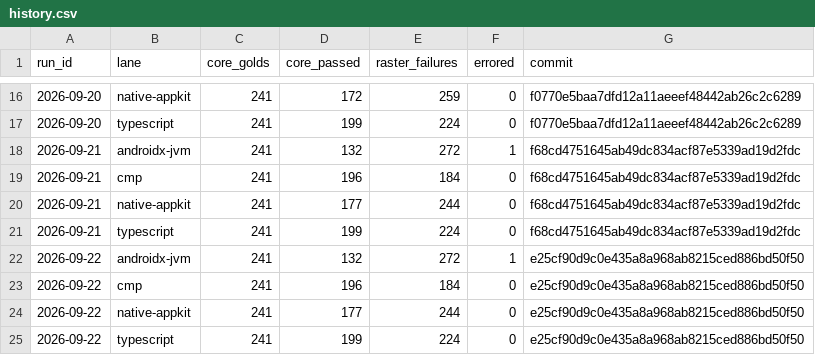
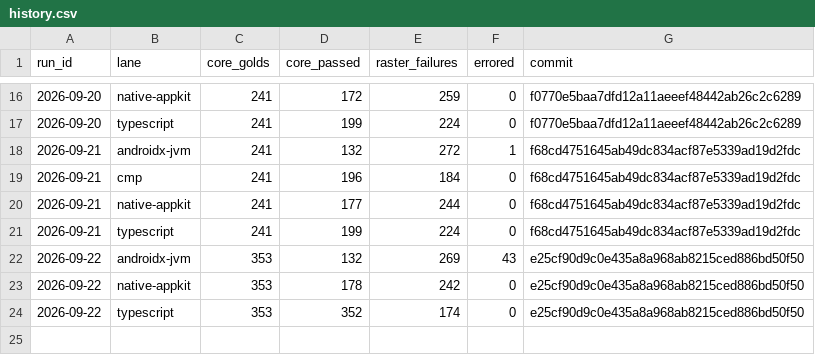
Before and after one commit to yschimke/rc-players, a CSV file: history.csv, drawn as a sheet; only a part is shown, gaps mark what is left out.

```diff
--- a/history.csv
+++ b/history.csv
@@ -21,5 +21,4 @@ run_id,lane,core_golds,core_passed,raster_failures,errored,commit
 2026-09-21,typescript,241,199,224,0,f68cd4751645ab49dc834acf87e5339ad19d2fdc
-2026-09-22,androidx-jvm,241,132,272,1,e25cf90d9c0e435a8a968ab8215ced886bd50f50
-2026-09-22,cmp,241,196,184,0,e25cf90d9c0e435a8a968ab8215ced886bd50f50
-2026-09-22,native-appkit,241,177,244,0,e25cf90d9c0e435a8a968ab8215ced886bd50f50
-2026-09-22,typescript,241,199,224,0,e25cf90d9c0e435a8a968ab8215ced886bd50f50
+2026-09-22,androidx-jvm,353,132,269,43,e25cf90d9c0e435a8a968ab8215ced886bd50f50
+2026-09-22,native-appkit,353,178,242,0,e25cf90d9c0e435a8a968ab8215ced886bd50f50
+2026-09-22,typescript,353,352,174,0,e25cf90d9c0e435a8a968ab8215ced886bd50f50
```
Also changed, not shown: 5 other files.
